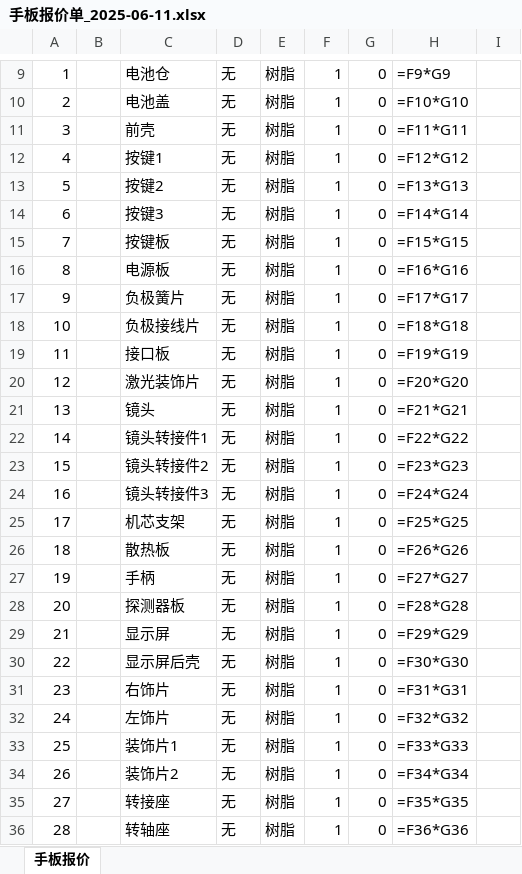
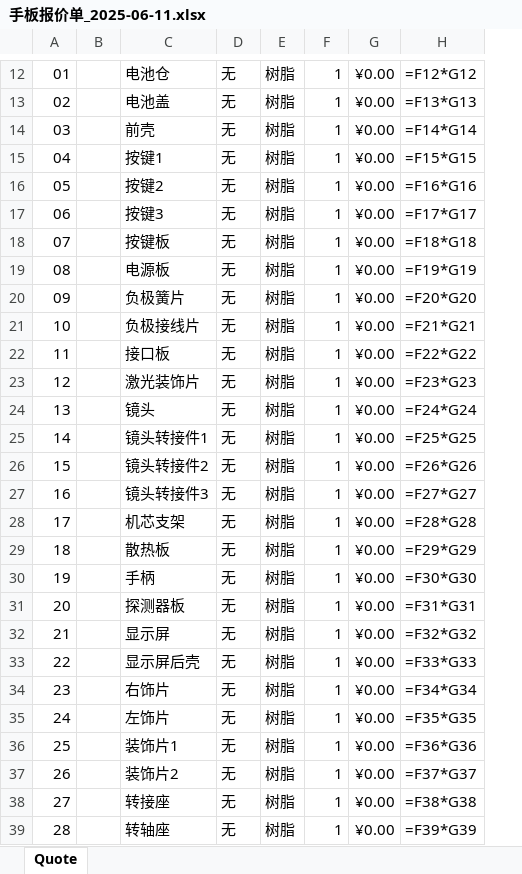
Before and after one commit to SpaceshipxDev/through_moria, an Excel workbook: 手板报价单_2025-06-11.xlsx, sheet Quote, drawn as a sheet; only a part is shown, gaps mark what is left out; values as stored, in another font and other column widths than the file's, no cell formats; formulas without a stored value are shown as written; charts and pictures not drawn; removed rows and columns are numbered as before the commit, all else as after; the diff covers the shown part only; the diff names each change by its address in the sheet, - before the commit and + after, or states it on an @@ line.

```diff
--- a/手板报价单_2025-06-11.xlsx (sheet Quote)
+++ b/手板报价单_2025-06-11.xlsx (sheet Quote)
-sheet tab: 手板报价
+sheet tab: Quote
-column B, empty
+column B, empty
-column G, rows 9-36: all 0
+column G, rows 12-39: all ¥0.00
-column I, empty
@@ column A renumbered between rows 1 and 52 @@
-H12: =F9*G9
+H12: =F12*G12
-H13: =F10*G10
+H13: =F13*G13
-H14: =F11*G11
+H14: =F14*G14
-H15: =F12*G12
+H15: =F15*G15
-H16: =F13*G13
+H16: =F16*G16
-H17: =F14*G14
+H17: =F17*G17
-H18: =F15*G15
+H18: =F18*G18
-H19: =F16*G16
+H19: =F19*G19
-H20: =F17*G17
+H20: =F20*G20
-H21: =F18*G18
+H21: =F21*G21
-H22: =F19*G19
+H22: =F22*G22
-H23: =F20*G20
+H23: =F23*G23
-H24: =F21*G21
+H24: =F24*G24
-H25: =F22*G22
+H25: =F25*G25
-H26: =F23*G23
+H26: =F26*G26
-H27: =F24*G24
+H27: =F27*G27
-H28: =F25*G25
+H28: =F28*G28
-H29: =F26*G26
+H29: =F29*G29
-H30: =F27*G27
+H30: =F30*G30
-H31: =F28*G28
+H31: =F31*G31
-H32: =F29*G29
+H32: =F32*G32
-H33: =F30*G30
+H33: =F33*G33
-H34: =F31*G31
+H34: =F34*G34
-H35: =F32*G32
+H35: =F35*G35
-H36: =F33*G33
+H36: =F36*G36
-H37: =F34*G34
+H37: =F37*G37
-H38: =F35*G35
+H38: =F38*G38
-H39: =F36*G36
+H39: =F39*G39
```
Also changed, not shown: 6 added rows, 17 edited cells and merged cells elsewhere in this sheet, cell formats, charts or pictures.
